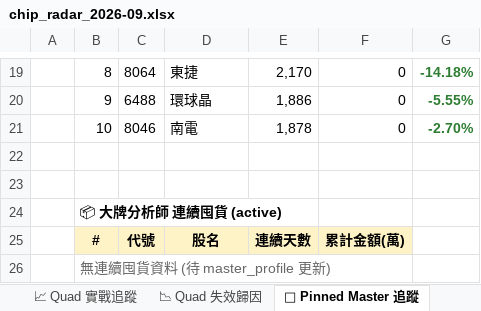
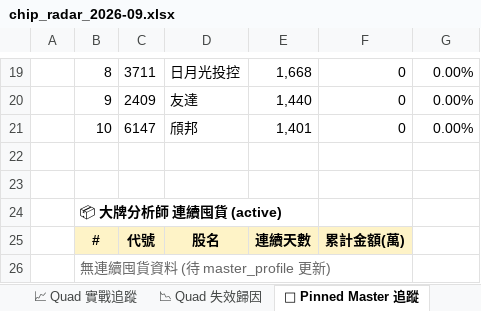
Before and after one commit to DRwillychiu/CHIP_RADAR_TW, an Excel workbook: data/reports/chip_radar_2026-09.xlsx, sheet 📌 Pinned Master 追蹤, drawn as a sheet; only a part is shown, gaps mark what is left out; values as stored, in another font and other column widths than the file's, no borders; the diff covers the shown part only; the diff names each change by its address in the sheet, - before the commit and + after, or states it on an @@ line.

```diff
--- a/data/reports/chip_radar_2026-09.xlsx (sheet 📌 Pinned Master 追蹤)
+++ b/data/reports/chip_radar_2026-09.xlsx (sheet 📌 Pinned Master 追蹤)
-C19: 8064
+C19: 3711
-D19: 東捷
+D19: 日月光投控
-E19: 2,170
+E19: 1,668
@@ G19:G21 bold: on → off, text colour: #2E7D32 → black @@
-G19: -14.18%
+G19: 0.00%
-C20: 6488
+C20: 2409
-D20: 環球晶
+D20: 友達
-E20: 1,886
+E20: 1,440
-G20: -5.55%
+G20: 0.00%
-C21: 8046
+C21: 6147
-D21: 南電
+D21: 頎邦
-E21: 1,878
+E21: 1,401
-G21: -2.70%
+G21: 0.00%
```
Also changed, not shown: 29 edited cells and cell formats elsewhere in this sheet, sheet 📋 今日 Dashboard, sheet 20260910, sheet 📱 手機摘要, other sheet tabs, data/reports/latest.xlsx, 19 other files.
